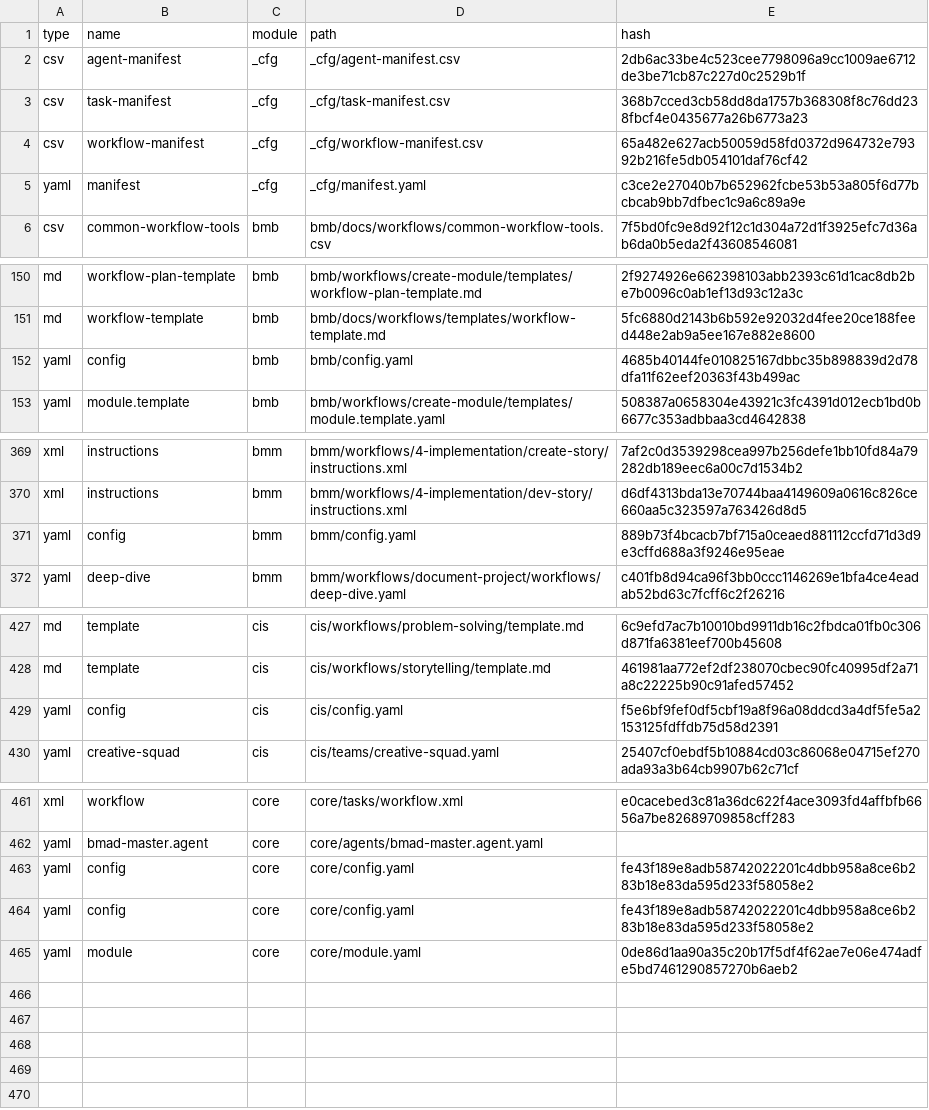
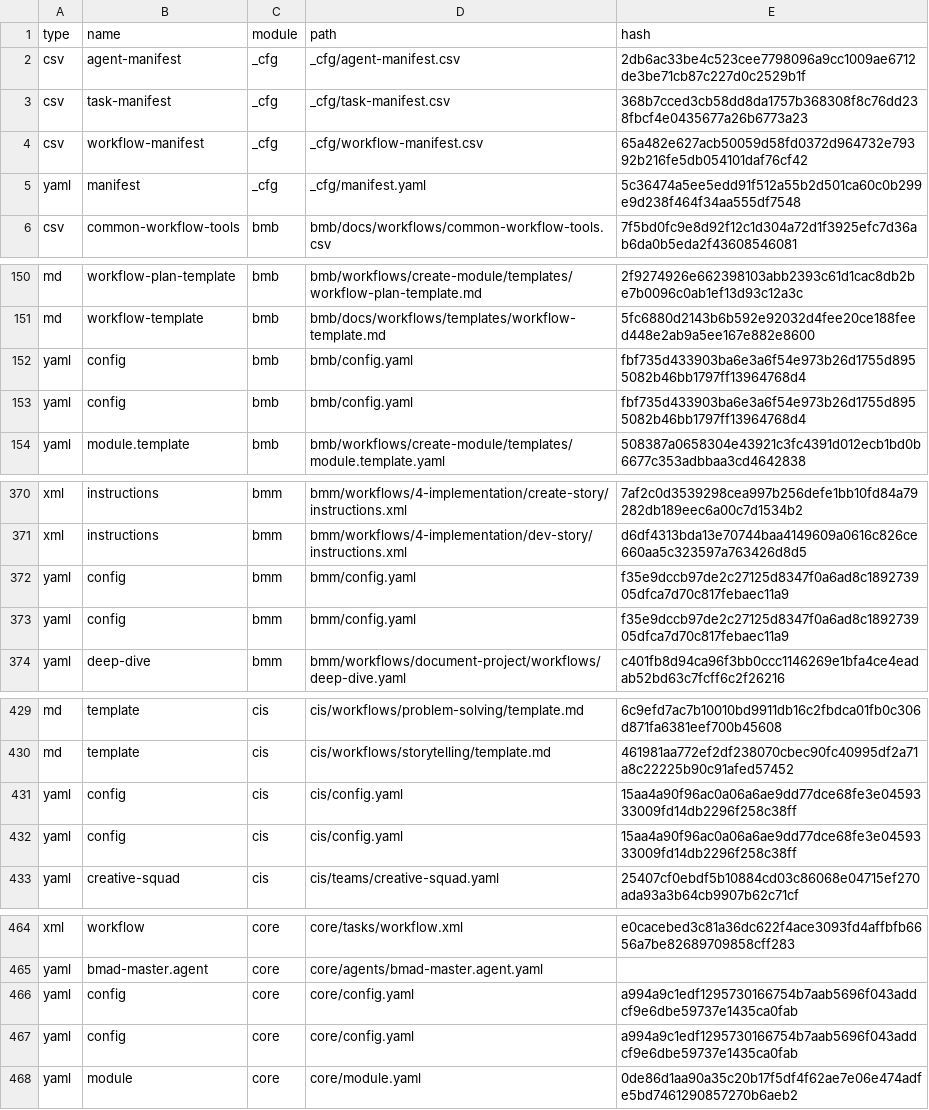
Before and after one commit to SergeyVlSorokin/Siffermastare, a CSV file: .bmad/_cfg/files-manifest.csv, drawn as a sheet; only a part is shown, gaps mark what is left out.

```diff
--- a/.bmad/_cfg/files-manifest.csv
+++ b/.bmad/_cfg/files-manifest.csv
@@ -4,3 +4,3 @@ type,name,module,path,hash
 "csv","workflow-manifest","_cfg","_cfg/workflow-manifest.csv","65a482e627acb50059d58fd0372d964732e79392b216fe5db054101daf76cf42"
-"yaml","manifest","_cfg","_cfg/manifest.yaml","c3ce2e27040b7b652962fcbe53b53a805f6d77bcbcab9bb7dfbec1c9a6c89a9e"
+"yaml","manifest","_cfg","_cfg/manifest.yaml","5c36474a5ee5edd91f512a55b2d501ca60c0b299e9d238f464f34aa555df7548"
 "csv","common-workflow-tools","bmb","bmb/docs/workflows/common-workflow-tools.csv","7f5bd0fc9e8d92f12c1d304a72d1f3925efc7d36ab6da0b5eda2f43608546081"
@@ -151,3 +151,4 @@ type,name,module,path,hash
 "md","workflow-template","bmb","bmb/docs/workflows/templates/workflow-template.md","5fc6880d2143b6b592e92032d4fee20ce188feed448e2ab9a5ee167e882e8600"
-"yaml","config","bmb","bmb/config.yaml","4685b40144fe010825167dbbc35b898839d2d78dfa11f62eef20363f43b499ac"
+"yaml","config","bmb","bmb/config.yaml","fbf735d433903ba6e3a6f54e973b26d1755d8955082b46bb1797ff13964768d4"
+"yaml","config","bmb","bmb/config.yaml","fbf735d433903ba6e3a6f54e973b26d1755d8955082b46bb1797ff13964768d4"
 "yaml","module.template","bmb","bmb/workflows/create-module/templates/module.template.yaml","508387a0658304e43921c3fc4391d012ecb1bd0b6677c353adbbaa3cd4642838"
@@ -370,3 +371,4 @@ type,name,module,path,hash
 "xml","instructions","bmm","bmm/workflows/4-implementation/dev-story/instructions.xml","d6df4313bda13e70744baa4149609a0616c826ce660aa5c323597a763426d8d5"
-"yaml","config","bmm","bmm/config.yaml","889b73f4bcacb7bf715a0ceaed881112ccfd71d3d9e3cffd688a3f9246e95eae"
+"yaml","config","bmm","bmm/config.yaml","f35e9dccb97de2c27125d8347f0a6ad8c189273905dfca7d70c817febaec11a9"
+"yaml","config","bmm","bmm/config.yaml","f35e9dccb97de2c27125d8347f0a6ad8c189273905dfca7d70c817febaec11a9"
 "yaml","deep-dive","bmm","bmm/workflows/document-project/workflows/deep-dive.yaml","c401fb8d94ca96f3bb0ccc1146269e1bfa4ce4eadab52bd63c7fcff6c2f26216"
@@ -428,3 +430,4 @@ type,name,module,path,hash
 "md","template","cis","cis/workflows/storytelling/template.md","461981aa772ef2df238070cbec90fc40995df2a71a8c22225b90c91afed57452"
-"yaml","config","cis","cis/config.yaml","f5e6bf9fef0df5cbf19a8f96a08ddcd3a4df5fe5a2153125fdffdb75d58d2391"
+"yaml","config","cis","cis/config.yaml","15aa4a90f96ac0a06a6ae9dd77dce68fe3e0459333009fd14db2296f258c38ff"
+"yaml","config","cis","cis/config.yaml","15aa4a90f96ac0a06a6ae9dd77dce68fe3e0459333009fd14db2296f258c38ff"
 "yaml","creative-squad","cis","cis/teams/creative-squad.yaml","25407cf0ebdf5b10884cd03c86068e04715ef270ada93a3b64cb9907b62c71cf"
@@ -462,4 +465,4 @@ type,name,module,path,hash
 "yaml","bmad-master.agent","core","core/agents/bmad-master.agent.yaml",""
-"yaml","config","core","core/config.yaml","fe43f189e8adb58742022201c4dbb958a8ce6b283b18e83da595d233f58058e2"
-"yaml","config","core","core/config.yaml","fe43f189e8adb58742022201c4dbb958a8ce6b283b18e83da595d233f58058e2"
+"yaml","config","core","core/config.yaml","a994a9c1edf1295730166754b7aab5696f043addcf9e6dbe59737e1435ca0fab"
+"yaml","config","core","core/config.yaml","a994a9c1edf1295730166754b7aab5696f043addcf9e6dbe59737e1435ca0fab"
 "yaml","module","core","core/module.yaml","0de86d1aa90a35c20b17f5df4f62ae7e06e474adfe5bd7461290857270b6aeb2"
```
Also changed, not shown: 24 other files.
